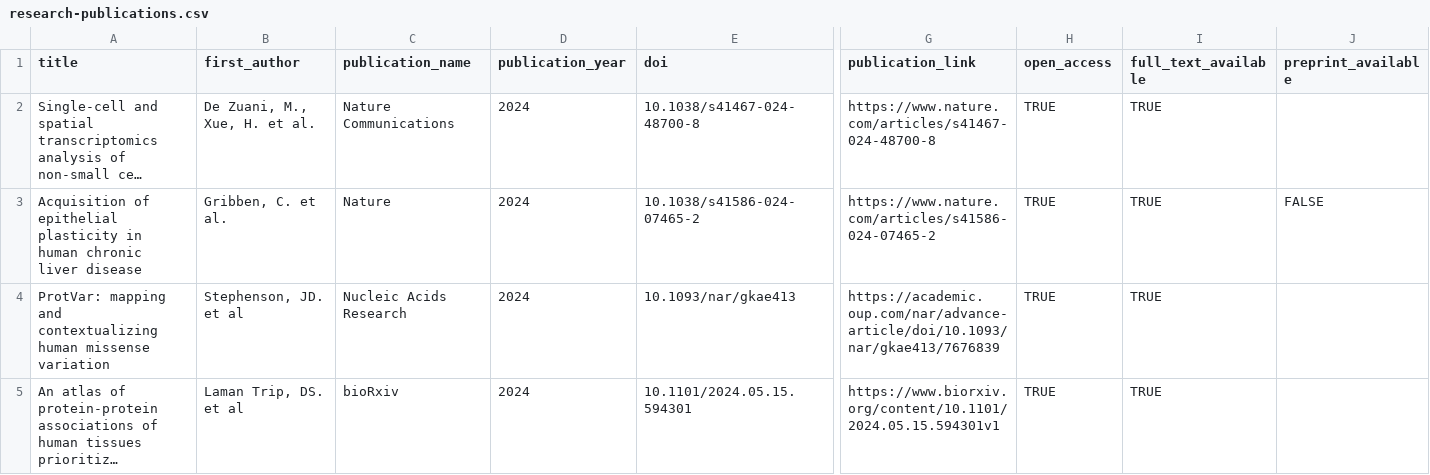
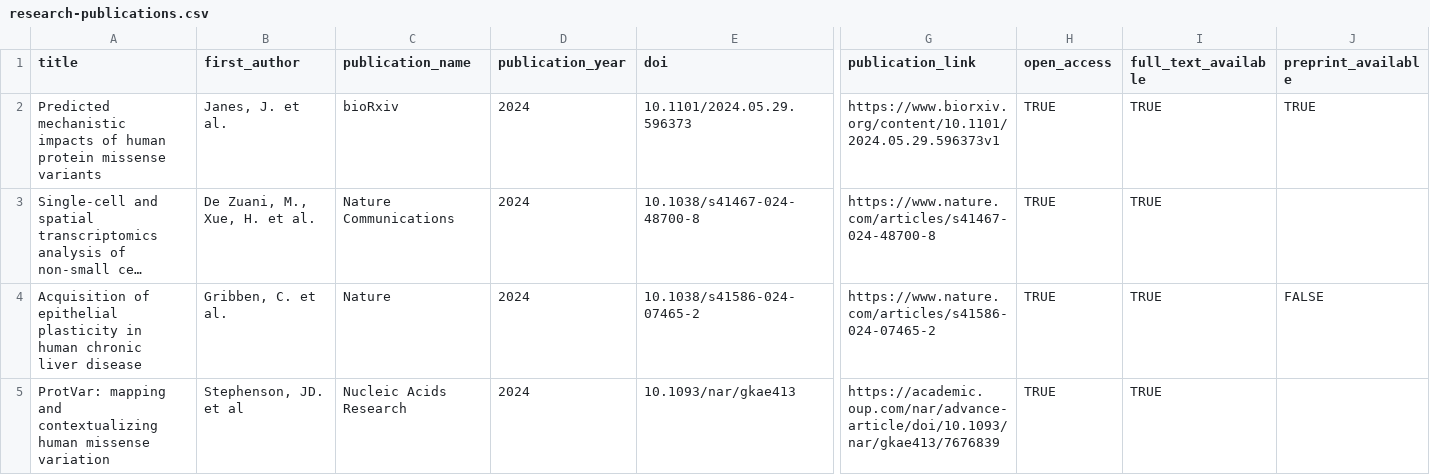
Before and after one commit to opentargets/opentargets.github.io, a CSV file: _data/research-publications.csv, drawn as a sheet; only a part is shown, gaps mark what is left out; the shorter side is filled out with more unchanged rows; long unchanged cells end in …; rows hold the shown columns only; the diff names each change by its address in the sheet, - before the commit and + after, or states it on an @@ line.

Commit message:
Add files via upload

```diff
--- a/_data/research-publications.csv
+++ b/_data/research-publications.csv
+row 2: Predicted mechanistic impacts of human protein missense variants | Janes, J. et al. | bioRxiv | 2024 | 10.1101/2024.05.29.596373 | https://www.biorxiv.org/content/10.1101/2024.05.29.596373v1 | TRUE | TRUE | TRUE
```
